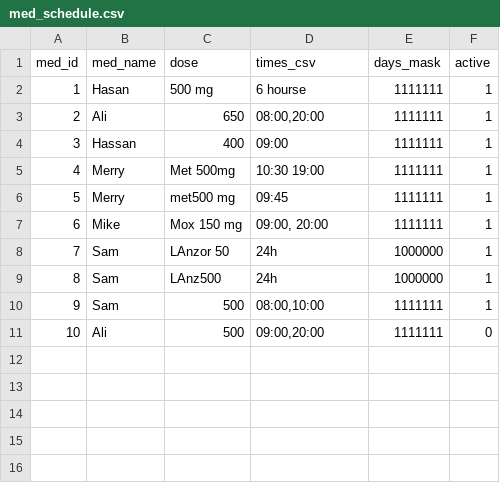
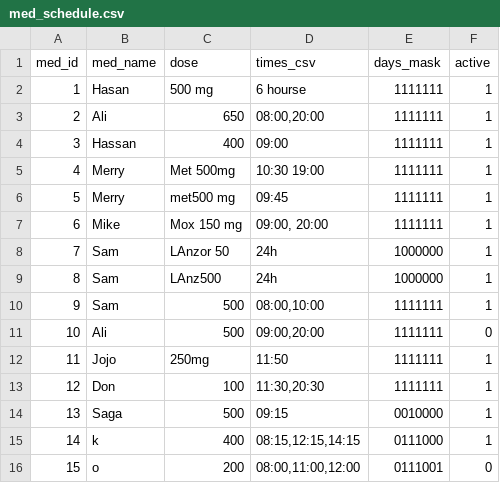
Before and after one commit to hsnsag/hasan_project, a CSV file: med_schedule.csv, drawn as a sheet; the diff names each change by its address in the sheet, - before the commit and + after, or states it on an @@ line.

```diff
--- a/med_schedule.csv
+++ b/med_schedule.csv
+row 12: 11 | Jojo | 250mg | 11:50 | 1111111 | 1
+row 13: 12 | Don | 100 | 11:30,20:30 | 1111111 | 1
+row 14: 13 | Saga | 500 | 09:15 | 0010000 | 1
+row 15: 14 | k | 400 | 08:15,12:15,14:15 | 0111000 | 1
+row 16: 15 | o | 200 | 08:00,11:00,12:00 | 0111001 | 0
```
Also changed, not shown: 3 other files.
